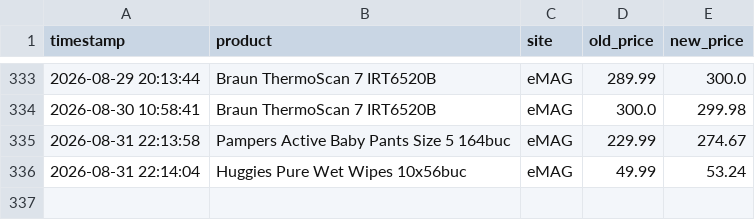
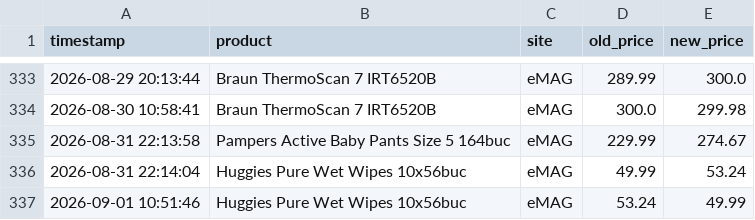
Before and after one commit to 11DrG/Price-tracker, a CSV file: price_history.csv, drawn as a sheet; only a part is shown, gaps mark what is left out.

```diff
--- a/price_history.csv
+++ b/price_history.csv
@@ -336 +336,2 @@ timestamp,product,site,old_price,new_price
 2026-08-31 22:14:04,Huggies Pure Wet Wipes 10x56buc,eMAG,49.99,53.24
+2026-09-01 10:51:46,Huggies Pure Wet Wipes 10x56buc,eMAG,53.24,49.99
```
Also changed, not shown: 1 other file.
